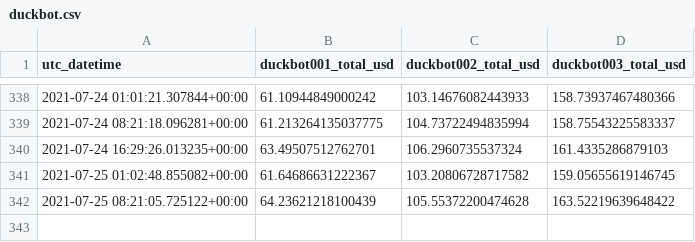
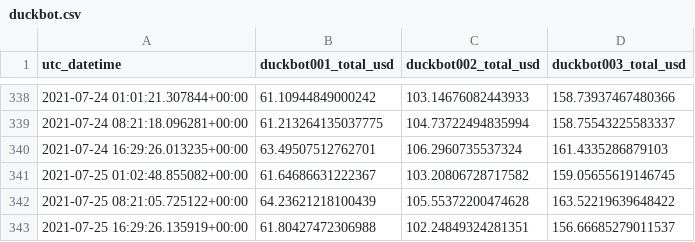
Before and after one commit to jojoee/jojoee, a CSV file: module/duckbot.csv, drawn as a sheet; only a part is shown, gaps mark what is left out; the diff names each change by its address in the sheet, - before the commit and + after, or states it on an @@ line.

Commit message:
bot: update README.md file

```diff
--- a/module/duckbot.csv
+++ b/module/duckbot.csv
+row 343: 2021-07-25 16:29:26.135919+00:00 | 61.80427472306988 | 102.24849324281351 | 156.66685279011537
```
